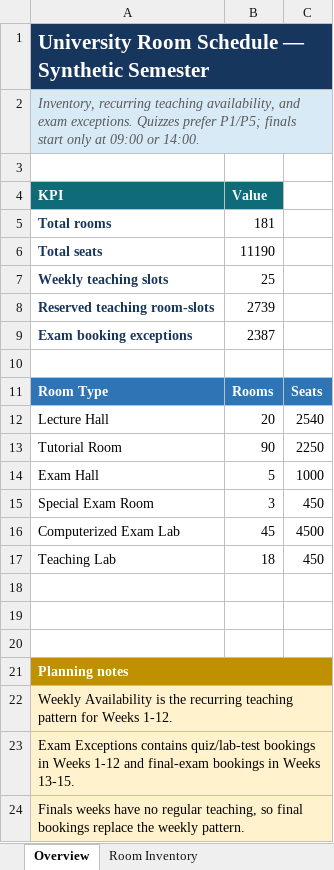
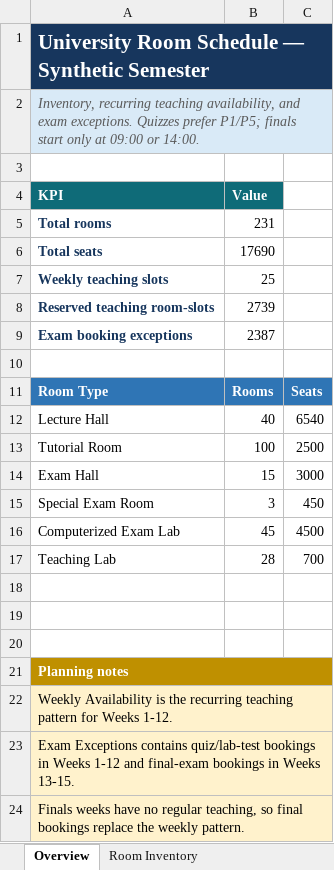
Before and after one commit to R-Abdelaty/MEGA-SHS, an Excel workbook: fake data/01_Room_Schedule.xlsx, sheet Overview, drawn as a sheet; values as stored, in another font and other column widths than the file's, no borders; charts and pictures not drawn; the diff names each change by its address in the sheet, - before the commit and + after, or states it on an @@ line.

```diff
--- a/fake data/01_Room_Schedule.xlsx (sheet Overview)
+++ b/fake data/01_Room_Schedule.xlsx (sheet Overview)
-B5 (Value): 181
+B5 (Value): 231
-B6 (Value): 11190
+B6 (Value): 17690
-B12 (Value): 20
+B12 (Value): 40
-C12: 2540
+C12: 6540
-B13 (Value): 90
+B13 (Value): 100
-C13: 2250
+C13: 2500
-B14 (Value): 5
+B14 (Value): 15
-C14: 1000
+C14: 3000
-B17 (Value): 18
+B17 (Value): 28
-C17: 450
+C17: 700
```
Also changed, not shown: sheet Weekly Availability, sheet Room Inventory, charts or pictures, 22 other files.
